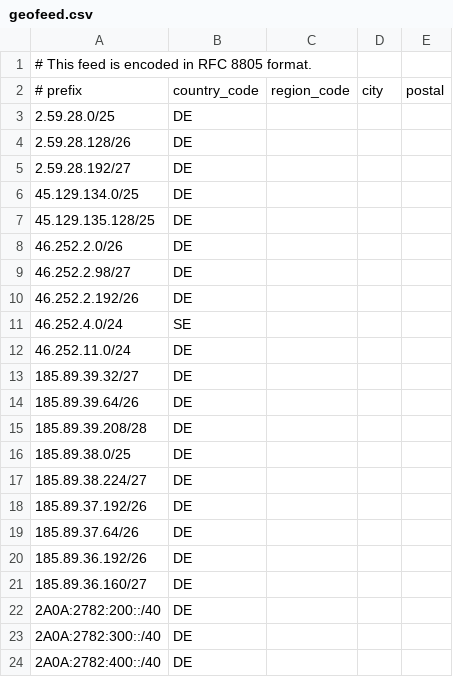
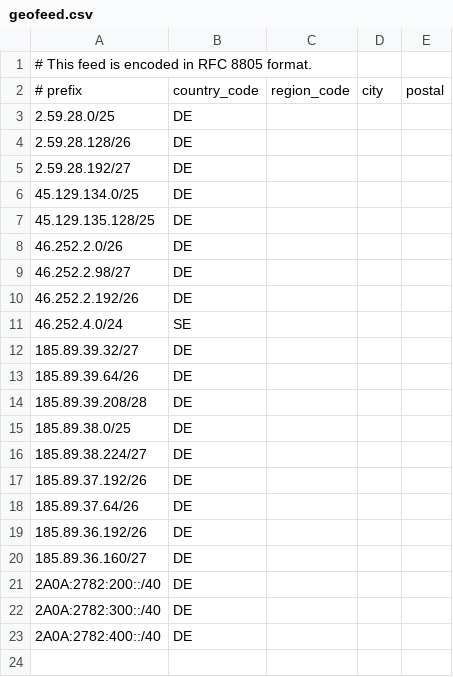
Before and after one commit to OpenInfraCore/infra-geofeed, a CSV file: Internetnord/geofeed.csv, drawn as a sheet.

Commit message:
Update geofeed.csv

```diff
--- a/Internetnord/geofeed.csv
+++ b/Internetnord/geofeed.csv
@@ -11,3 +11,2 @@
 46.252.4.0/24,SE,,,
-46.252.11.0/24,DE,,,
 185.89.39.32/27,DE,,,
```
